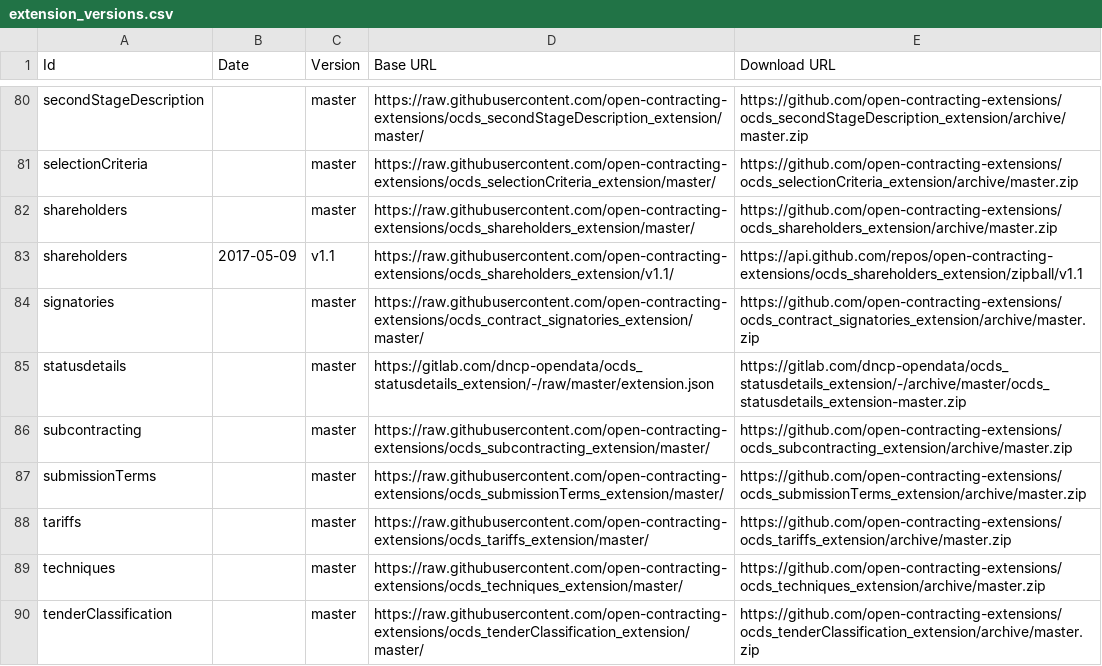
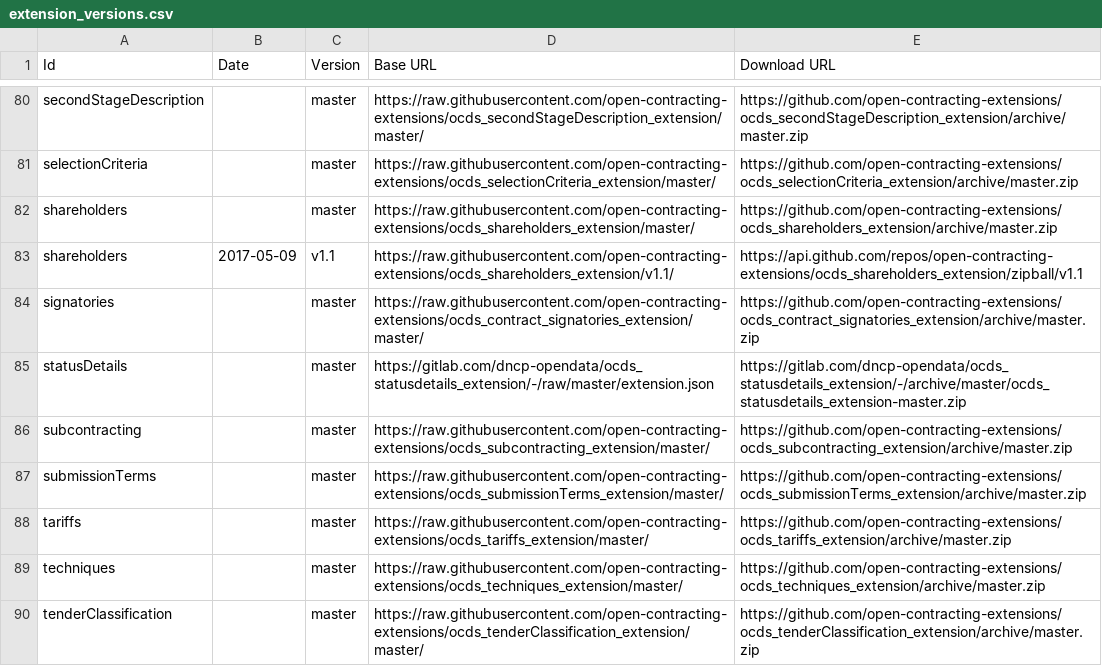
Before and after one commit to open-contracting/extension_registry, a CSV file: extension_versions.csv, drawn as a sheet; only a part is shown, gaps mark what is left out.

Commit message:
Fix casing of statusDetails

```diff
--- a/extension_versions.csv
+++ b/extension_versions.csv
@@ -84,3 +84,3 @@ shareholders,2017-05-09,v1.1,https://raw.githubusercontent.com/open-contracting-
 signatories,,master,https://raw.githubusercontent.com/open-contracting-extensions/ocds_contract_signatories_extension/master/,https://github.com/open-contracting-extensions/ocds_contract_signatories_extension/archive/master.zip
-statusdetails,,master,https://gitlab.com/dncp-opendata/ocds_statusdetails_extension/-/raw/master/extension.json,https://gitlab.com/dncp-opendata/ocds_statusdetails_extension/-/archive/master/ocds_statusdetails_extension-master.zip
+statusDetails,,master,https://gitlab.com/dncp-opendata/ocds_statusdetails_extension/-/raw/master/extension.json,https://gitlab.com/dncp-opendata/ocds_statusdetails_extension/-/archive/master/ocds_statusdetails_extension-master.zip
 subcontracting,,master,https://raw.githubusercontent.com/open-contracting-extensions/ocds_subcontracting_extension/master/,https://github.com/open-contracting-extensions/ocds_subcontracting_extension/archive/master.zip
```
Also changed, not shown: extensions.csv.
